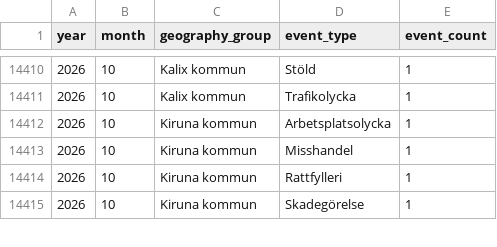
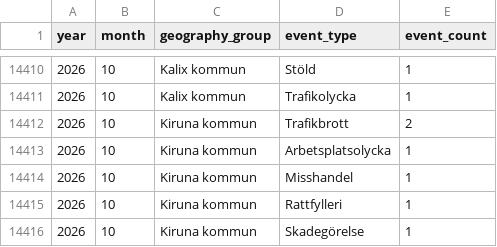
Before and after one commit to Lulea-statistik/Lulea-polishandelser, a CSV file: data/expanded_monthly_summary.csv, drawn as a sheet; only a part is shown, gaps mark what is left out; the diff covers the shown part only; the diff names each change by its address in the sheet, - before the commit and + after, or states it on an @@ line.

```diff
--- a/data/expanded_monthly_summary.csv
+++ b/data/expanded_monthly_summary.csv
+row 14412: 2026 | 10 | Kiruna kommun | Trafikbrott | 2
```
Also changed, not shown: 1 added row, 1 removed row and 5 edited cells elsewhere in this file, data/summary_details_extra_monthly.csv, data/summary_details_monthly.csv, 15 other files.
